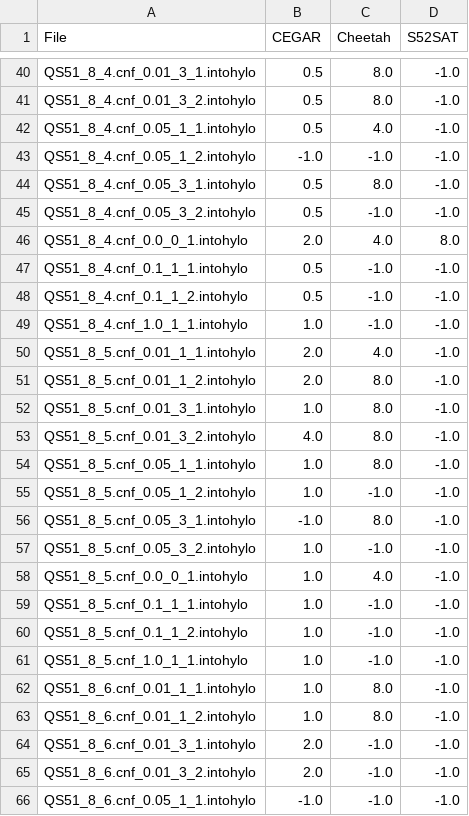
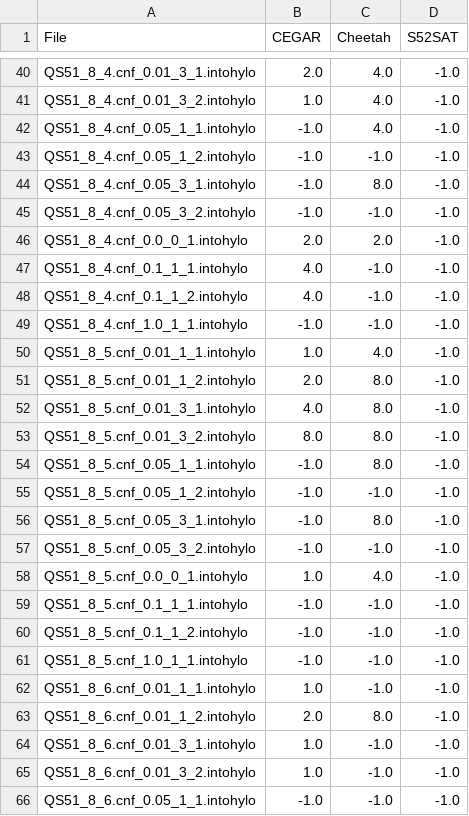
Before and after one commit to sarwagya-p/CEGARBoxCPP, a CSV file: S5Experiments/results/QS5/times.csv, drawn as a sheet; only a part is shown, gaps mark what is left out; the diff covers the shown part only; the diff names each change by its address in the sheet, - before the commit and + after, or states it on an @@ line.

```diff
--- a/S5Experiments/results/QS5/times.csv
+++ b/S5Experiments/results/QS5/times.csv
-B40 (CEGAR): 0.5
+B40 (CEGAR): 2.0
-C40:C41 (Cheetah): 8.0
+C40:C41 (Cheetah): 4.0
-B41 (CEGAR): 0.5
+B41 (CEGAR): 1.0
-B42 (CEGAR): 0.5
+B42 (CEGAR): -1.0
-B44:B45 (CEGAR): 0.5
+B44:B45 (CEGAR): -1.0
-C46 (Cheetah): 4.0
+C46 (Cheetah): 2.0
-D46 (S52SAT): 8.0
+D46 (S52SAT): -1.0
-B47:B48 (CEGAR): 0.5
+B47:B48 (CEGAR): 4.0
-B49 (CEGAR): 1.0
+B49 (CEGAR): -1.0
-B50 (CEGAR): 2.0
+B50 (CEGAR): 1.0
-B52 (CEGAR): 1.0
+B52 (CEGAR): 4.0
-B53 (CEGAR): 4.0
+B53 (CEGAR): 8.0
-B54:B55 (CEGAR): 1.0
+B54:B55 (CEGAR): -1.0
-B57 (CEGAR): 1.0
+B57 (CEGAR): -1.0
-B59:B61 (CEGAR): 1.0
+B59:B61 (CEGAR): -1.0
-C62 (Cheetah): 8.0
+C62 (Cheetah): -1.0
-B63 (CEGAR): 1.0
+B63 (CEGAR): 2.0
-B64:B65 (CEGAR): 2.0
+B64:B65 (CEGAR): 1.0
```
Also changed, not shown: 99 edited cells elsewhere in this file, S5Experiments/results/3CNF/results.csv, S5Experiments/results/3CNF/times.csv, 17 other files.
